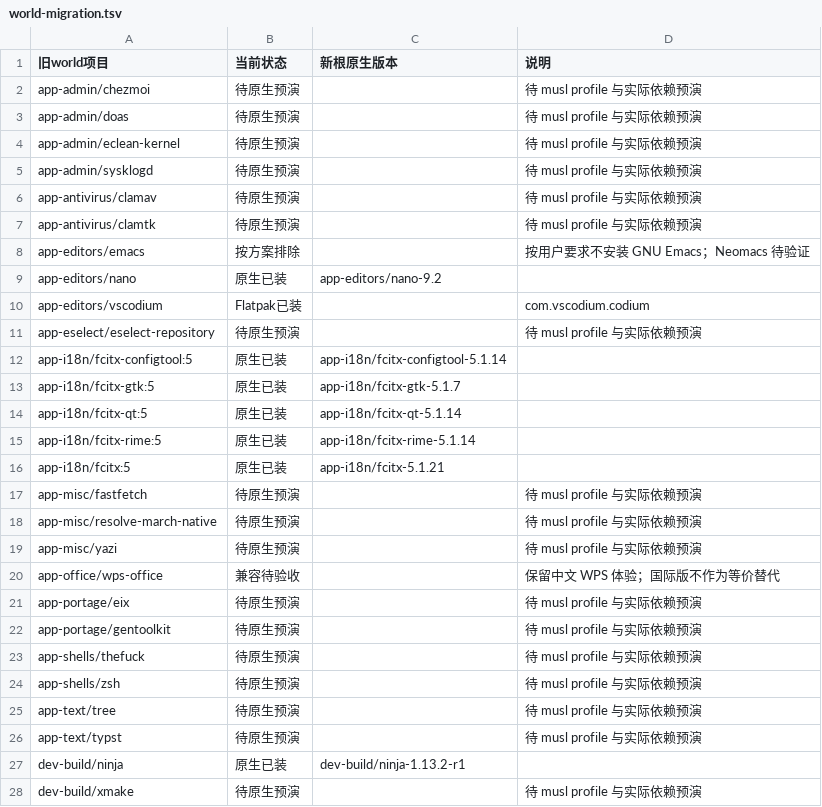
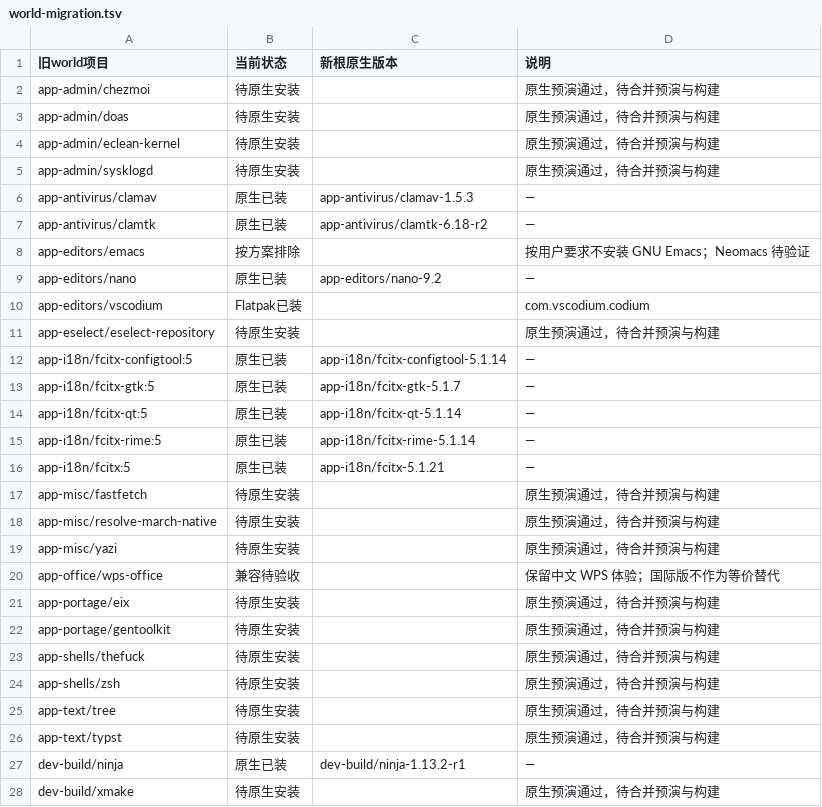
Before and after one commit to Cyberl-ty02/dotfiles, a TSV file: gentoo_setting/experiments/musl-llvm-pc/world-migration.tsv, drawn as a sheet; only a part is shown; the diff covers the shown part only.

Commit message:
Record service installation and verified musl ClamTk translation fix

```diff
--- a/gentoo_setting/experiments/musl-llvm-pc/world-migration.tsv
+++ b/gentoo_setting/experiments/musl-llvm-pc/world-migration.tsv
@@ -1,28 +1,28 @@
 旧world项目	当前状态	新根原生版本	说明
-app-admin/chezmoi	待原生预演		待 musl profile 与实际依赖预演
-app-admin/doas	待原生预演		待 musl profile 与实际依赖预演
-app-admin/eclean-kernel	待原生预演		待 musl profile 与实际依赖预演
-app-admin/sysklogd	待原生预演		待 musl profile 与实际依赖预演
-app-antivirus/clamav	待原生预演		待 musl profile 与实际依赖预演
-app-antivirus/clamtk	待原生预演		待 musl profile 与实际依赖预演
+app-admin/chezmoi	待原生安装		原生预演通过，待合并预演与构建
+app-admin/doas	待原生安装		原生预演通过，待合并预演与构建
+app-admin/eclean-kernel	待原生安装		原生预演通过，待合并预演与构建
+app-admin/sysklogd	待原生安装		原生预演通过，待合并预演与构建
+app-antivirus/clamav	原生已装	app-antivirus/clamav-1.5.3	—
+app-antivirus/clamtk	原生已装	app-antivirus/clamtk-6.18-r2	—
 app-editors/emacs	按方案排除		按用户要求不安装 GNU Emacs；Neomacs 待验证
-app-editors/nano	原生已装	app-editors/nano-9.2	
+app-editors/nano	原生已装	app-editors/nano-9.2	—
 app-editors/vscodium	Flatpak已装		com.vscodium.codium
-app-eselect/eselect-repository	待原生预演		待 musl profile 与实际依赖预演
-app-i18n/fcitx-configtool:5	原生已装	app-i18n/fcitx-configtool-5.1.14	
-app-i18n/fcitx-gtk:5	原生已装	app-i18n/fcitx-gtk-5.1.7	
-app-i18n/fcitx-qt:5	原生已装	app-i18n/fcitx-qt-5.1.14	
-app-i18n/fcitx-rime:5	原生已装	app-i18n/fcitx-rime-5.1.14	
-app-i18n/fcitx:5	原生已装	app-i18n/fcitx-5.1.21	
-app-misc/fastfetch	待原生预演		待 musl profile 与实际依赖预演
-app-misc/resolve-march-native	待原生预演		待 musl profile 与实际依赖预演
-app-misc/yazi	待原生预演		待 musl profile 与实际依赖预演
+app-eselect/eselect-repository	待原生安装		原生预演通过，待合并预演与构建
+app-i18n/fcitx-configtool:5	原生已装	app-i18n/fcitx-configtool-5.1.14	—
+app-i18n/fcitx-gtk:5	原生已装	app-i18n/fcitx-gtk-5.1.7	—
+app-i18n/fcitx-qt:5	原生已装	app-i18n/fcitx-qt-5.1.14	—
+app-i18n/fcitx-rime:5	原生已装	app-i18n/fcitx-rime-5.1.14	—
+app-i18n/fcitx:5	原生已装	app-i18n/fcitx-5.1.21	—
+app-misc/fastfetch	待原生安装		原生预演通过，待合并预演与构建
+app-misc/resolve-march-native	待原生安装		原生预演通过，待合并预演与构建
+app-misc/yazi	待原生安装		原生预演通过，待合并预演与构建
 app-office/wps-office	兼容待验收		保留中文 WPS 体验；国际版不作为等价替代
-app-portage/eix	待原生预演		待 musl profile 与实际依赖预演
-app-portage/gentoolkit	待原生预演		待 musl profile 与实际依赖预演
-app-shells/thefuck	待原生预演		待 musl profile 与实际依赖预演
-app-shells/zsh	待原生预演		待 musl profile 与实际依赖预演
-app-text/tree	待原生预演		待 musl profile 与实际依赖预演
-app-text/typst	待原生预演		待 musl profile 与实际依赖预演
-dev-build/ninja	原生已装	dev-build/ninja-1.13.2-r1	
-dev-build/xmake	待原生预演		待 musl profile 与实际依赖预演
+app-portage/eix	待原生安装		原生预演通过，待合并预演与构建
+app-portage/gentoolkit	待原生安装		原生预演通过，待合并预演与构建
+app-shells/thefuck	待原生安装		原生预演通过，待合并预演与构建
+app-shells/zsh	待原生安装		原生预演通过，待合并预演与构建
+app-text/tree	待原生安装		原生预演通过，待合并预演与构建
+app-text/typst	待原生安装		原生预演通过，待合并预演与构建
+dev-build/ninja	原生已装	dev-build/ninja-1.13.2-r1	—
+dev-build/xmake	待原生安装		原生预演通过，待合并预演与构建
```
Also changed, not shown: 101 edited cells elsewhere in this file, 4 other files.
